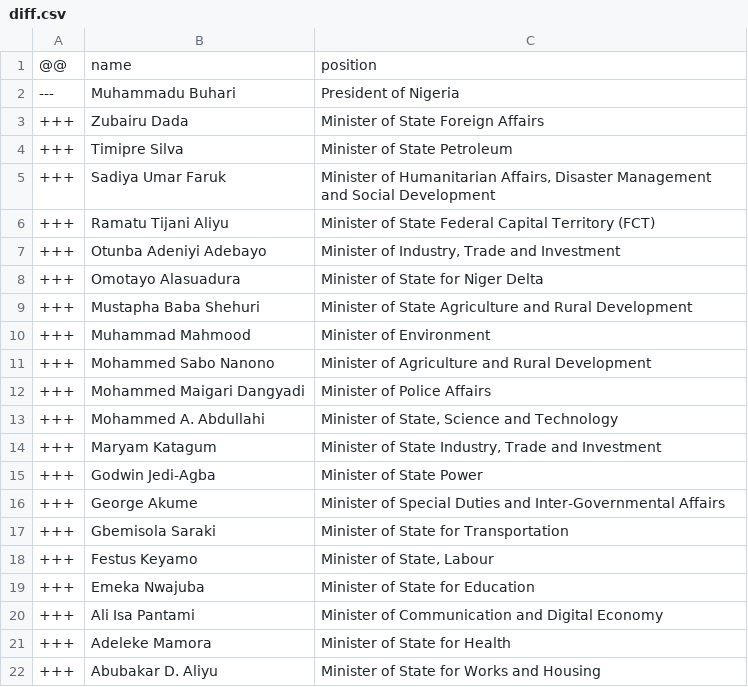
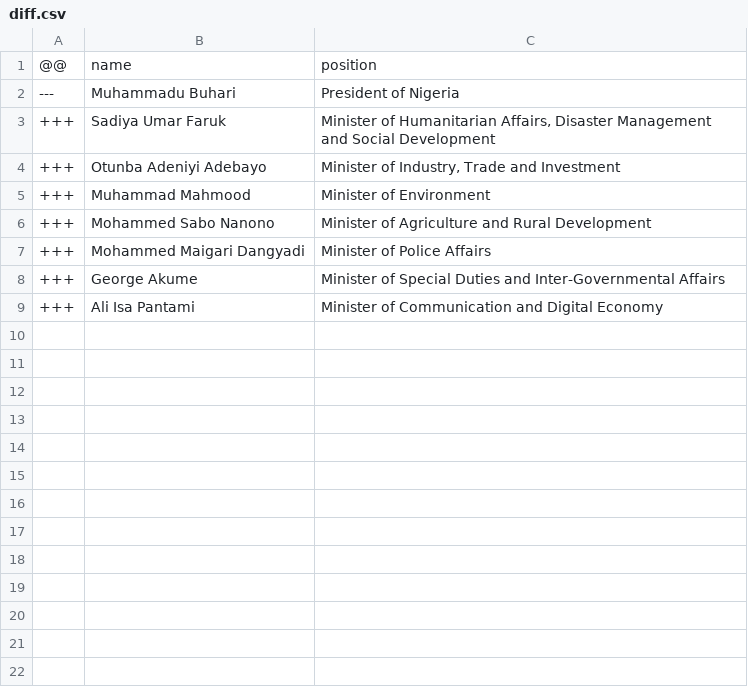
Before and after one commit to every-politician-scrapers/nigeria, a CSV file: data/diff.csv, drawn as a sheet; the diff names each change by its address in the sheet, - before the commit and + after, or states it on an @@ line.

Commit message:
Skip Minister of State positions
For now only track the senior ministers

```diff
--- a/data/diff.csv
+++ b/data/diff.csv
-row 3: +++ | Zubairu Dada | Minister of State Foreign Affairs
-row 4: +++ | Timipre Silva | Minister of State Petroleum
-row 6: +++ | Ramatu Tijani Aliyu | Minister of State Federal Capital Territory (FCT)
-row 8: +++ | Omotayo Alasuadura | Minister of State for Niger Delta
-row 9: +++ | Mustapha Baba Shehuri | Minister of State Agriculture and Rural Development
-row 13: +++ | Mohammed A. Abdullahi | Minister of State, Science and Technology
-row 14: +++ | Maryam Katagum | Minister of State Industry, Trade and Investment
-row 15: +++ | Godwin Jedi-Agba | Minister of State Power
-row 17: +++ | Gbemisola Saraki | Minister of State for Transportation
-row 18: +++ | Festus Keyamo | Minister of State, Labour
-row 19: +++ | Emeka Nwajuba | Minister of State for Education
-row 21: +++ | Adeleke Mamora | Minister of State for Health
-row 22: +++ | Abubakar D. Aliyu | Minister of State for Works and Housing
```
Also changed, not shown: data/wikidata.csv, 1 other file.
